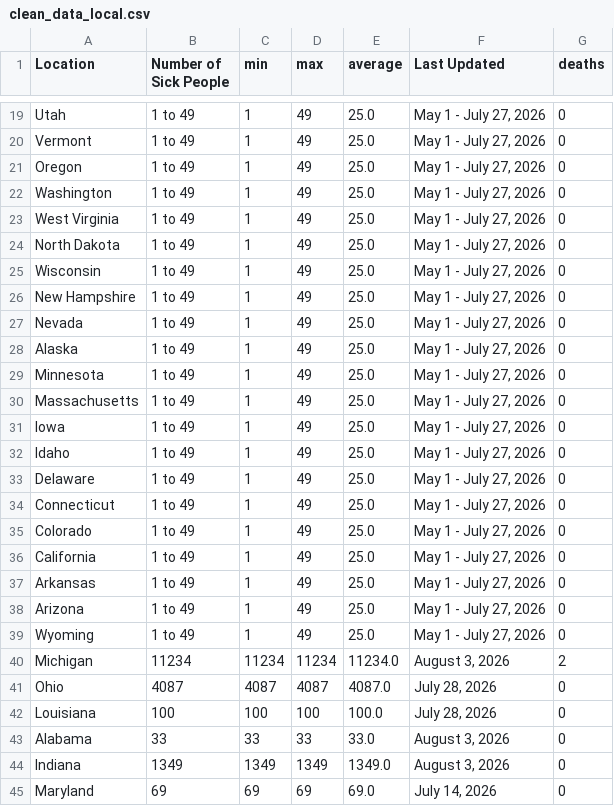
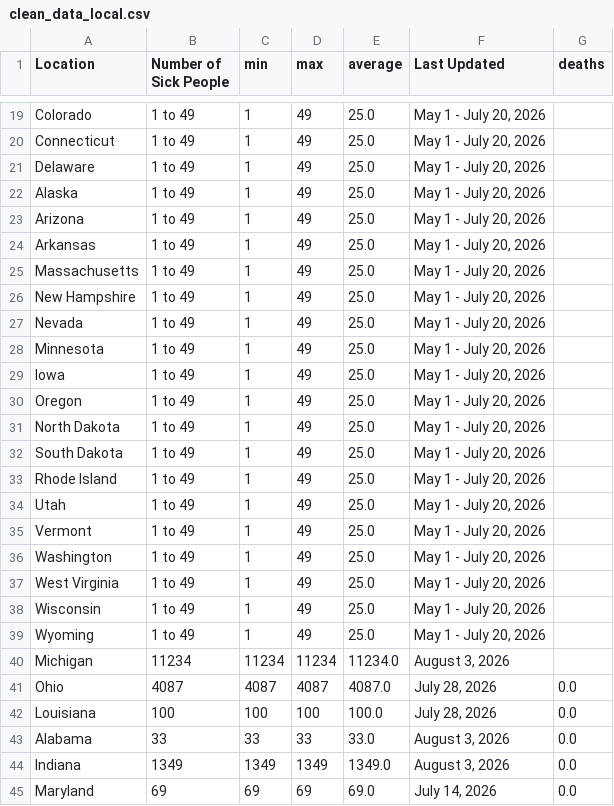
Before and after one commit to kv-hearst/cyclospora-outbreak, a CSV file: data/clean_data_local.csv, drawn as a sheet; only a part is shown, gaps mark what is left out; removed rows and columns are numbered as before the commit, all else as after; the diff covers the shown part only; the diff names each change by its address in the sheet, - before the commit and + after, or states it on an @@ line.

```diff
--- a/data/clean_data_local.csv
+++ b/data/clean_data_local.csv
-A19 (Location): Utah
+A19 (Location): Colorado
-F19:F27 (Last Updated): May 1 - July 27, 2026
+F19:F27 (Last Updated): May 1 - July 20, 2026
-G19:G27 (deaths): 0
+G19:G27 (deaths): (empty)
-A20 (Location): Vermont
+A20 (Location): Connecticut
-A21 (Location): Oregon
+A21 (Location): Delaware
-A22 (Location): Washington
+A22 (Location): Alaska
-A23 (Location): West Virginia
+A23 (Location): Arizona
-A24 (Location): North Dakota
+A24 (Location): Arkansas
-A25 (Location): Wisconsin
+A25 (Location): Massachusetts
-row 28: Alaska | 1 to 49 | 1 | 49 | 25.0 | May 1 - July 27, 2026 | 0
-F28 (Last Updated): May 1 - July 27, 2026
+F28 (Last Updated): May 1 - July 20, 2026
-G28 (deaths): 0
+G28 (deaths): (empty)
-row 30: Massachusetts | 1 to 49 | 1 | 49 | 25.0 | May 1 - July 27, 2026 | 0
-F29:F33 (Last Updated): May 1 - July 27, 2026
+F29:F33 (Last Updated): May 1 - July 20, 2026
-G29:G33 (deaths): 0
+G29:G33 (deaths): (empty)
-A30 (Location): Idaho
+A30 (Location): Oregon
-A31 (Location): Delaware
+A31 (Location): North Dakota
-A32 (Location): Connecticut
+A32 (Location): South Dakota
-A33 (Location): Colorado
+A33 (Location): Rhode Island
+row 34: Utah | 1 to 49 | 1 | 49 | 25.0 | May 1 - July 20, 2026
+row 35: Vermont | 1 to 49 | 1 | 49 | 25.0 | May 1 - July 20, 2026
-A36 (Location): California
+A36 (Location): Washington
-F36:F39 (Last Updated): May 1 - July 27, 2026
+F36:F39 (Last Updated): May 1 - July 20, 2026
-G36:G39 (deaths): 0
+G36:G39 (deaths): (empty)
-A37 (Location): Arkansas
+A37 (Location): West Virginia
-A38 (Location): Arizona
+A38 (Location): Wisconsin
-G40 (deaths): 2
+G40 (deaths): (empty)
-G41:G45 (deaths): 0
+G41:G45 (deaths): 0.0
```
Also changed, not shown: 5 added rows, 5 removed rows and 32 edited cells elsewhere in this file, data/clean_data.csv, 1 other file.
